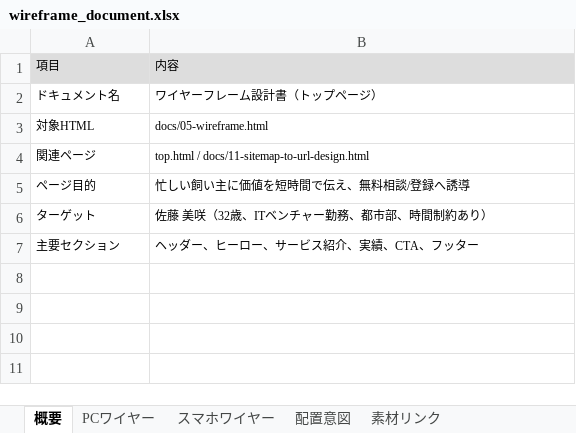
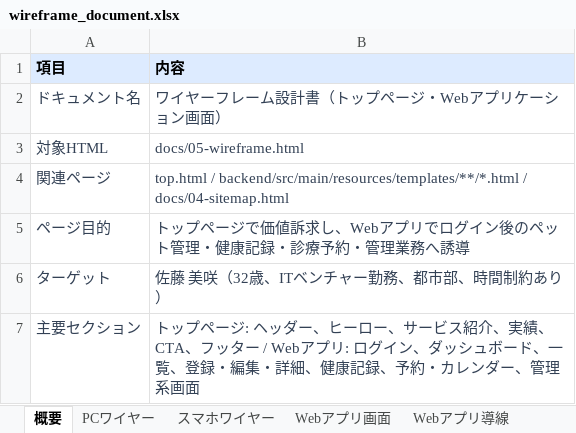
Before and after one commit to shimizu-dot/petlifeplus_site, an Excel workbook: docs/wireframe_document.xlsx, sheet 概要, drawn as a sheet; values as stored, in another font and other column widths than the file's, no borders; the diff names each change by its address in the sheet, - before the commit and + after, or states it on an @@ line.

```diff
--- a/docs/wireframe_document.xlsx (sheet 概要)
+++ b/docs/wireframe_document.xlsx (sheet 概要)
+sheet tab: Webアプリ画面
+sheet tab: Webアプリ導線
@@ A1:B1 fill: #DDDDDD → #DDEBFF, bold: off → on @@
@@ A1:B7 text size: larger @@
-A2:B7 text colour: black
+A2:B7 text colour: #334155
-B2 (内容): ワイヤーフレーム設計書（トップページ）
+B2 (内容): ワイヤーフレーム設計書（トップページ・Webアプリケーション画面）
-B4 (内容): top.html / docs/11-sitemap-to-url-design.html
+B4 (内容): top.html / backend/src/main/resources/templates/**/*.html / docs/04-sitemap.html
-B5 (内容): 忙しい飼い主に価値を短時間で伝え、無料相談/登録へ誘導
+B5 (内容): トップページで価値訴求し、Webアプリでログイン後のペット管理・健康記録・診療予約・管理業務へ誘導
-B7 (内容): ヘッダー、ヒーロー、サービス紹介、実績、CTA、フッター
+B7 (内容): トップページ: ヘッダー、ヒーロー、サービス紹介、実績、CTA、フッター / Webアプリ: ログイン、ダッシュボード、一覧、登録・編集・詳細、健康記録、予約・カレンダー、管理系画面
```
Also changed, not shown: sheet 素材リンク, 6 other files.
